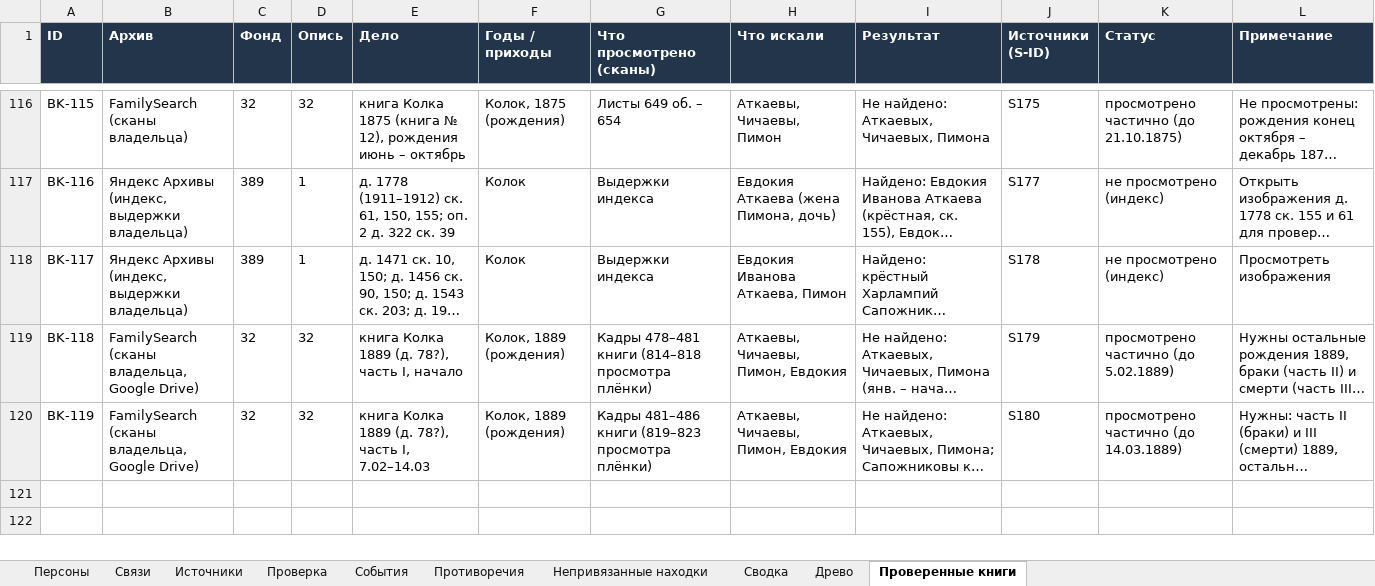
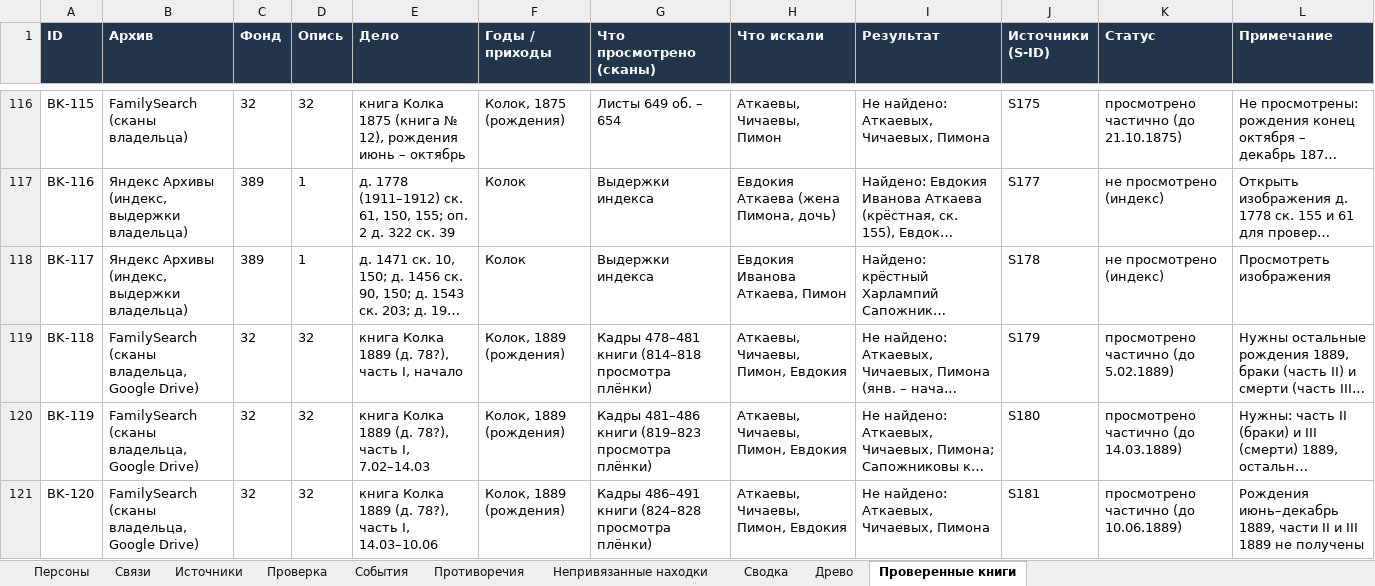
Before and after one commit to kilevoy/rykunov-family-tree, an Excel workbook: data/rykunov-family-tree.xlsx, sheet Проверенные книги, drawn as a sheet; only a part is shown, gaps mark what is left out; long unchanged cells end in …; values as stored, in another font and other column widths than the file's, no borders; the diff names each change by its address in the sheet, - before the commit and + after, or states it on an @@ line.

```diff
--- a/data/rykunov-family-tree.xlsx (sheet Проверенные книги)
+++ b/data/rykunov-family-tree.xlsx (sheet Проверенные книги)
+row 121: BK-120 | FamilySearch (сканы владельца, Google Drive) | 32 | 32 | книга Колка 1889 (д. 78?), часть I, 14.03–10.06 | Колок, 1889 (рождения) | Кадры 486–491 книги (824–828 просмотра плёнки) | Аткаевы, Чичаевы, Пимон, Евдокия | Не найдено: Аткаевых, Чичаевых, Пимона | S181 | просмотрено частично (до 10.06.1889) | Рождения июнь–декабрь 1889, части II и III 1889 не получены
```
Also changed, not shown: sheet Источники.
